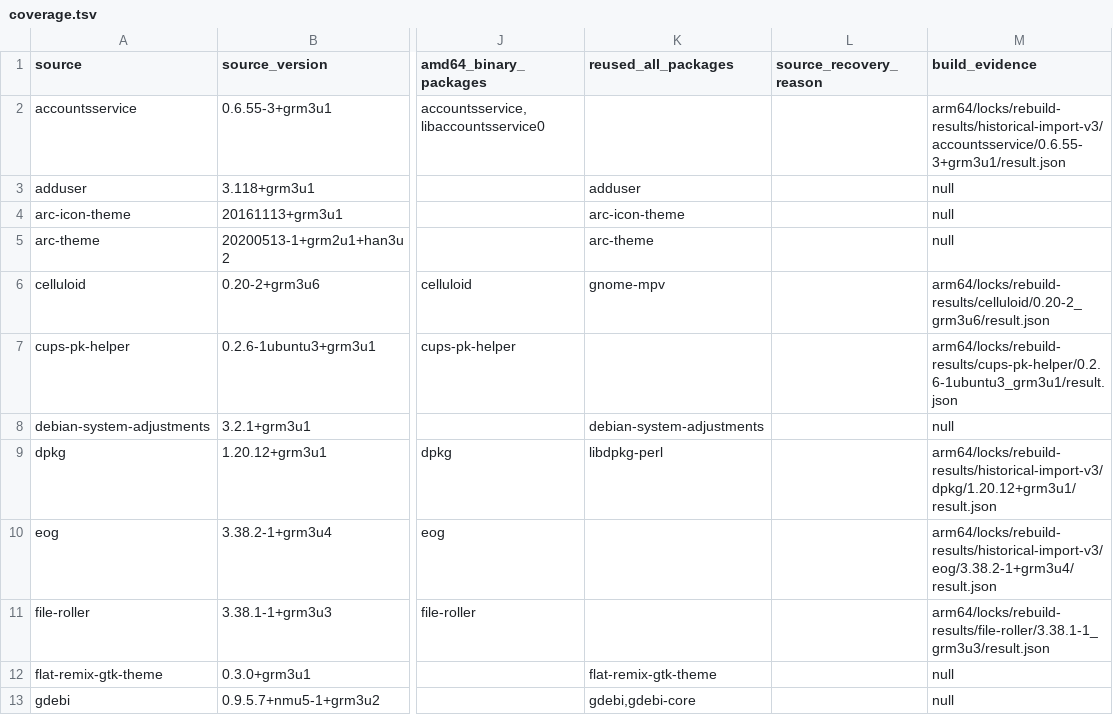
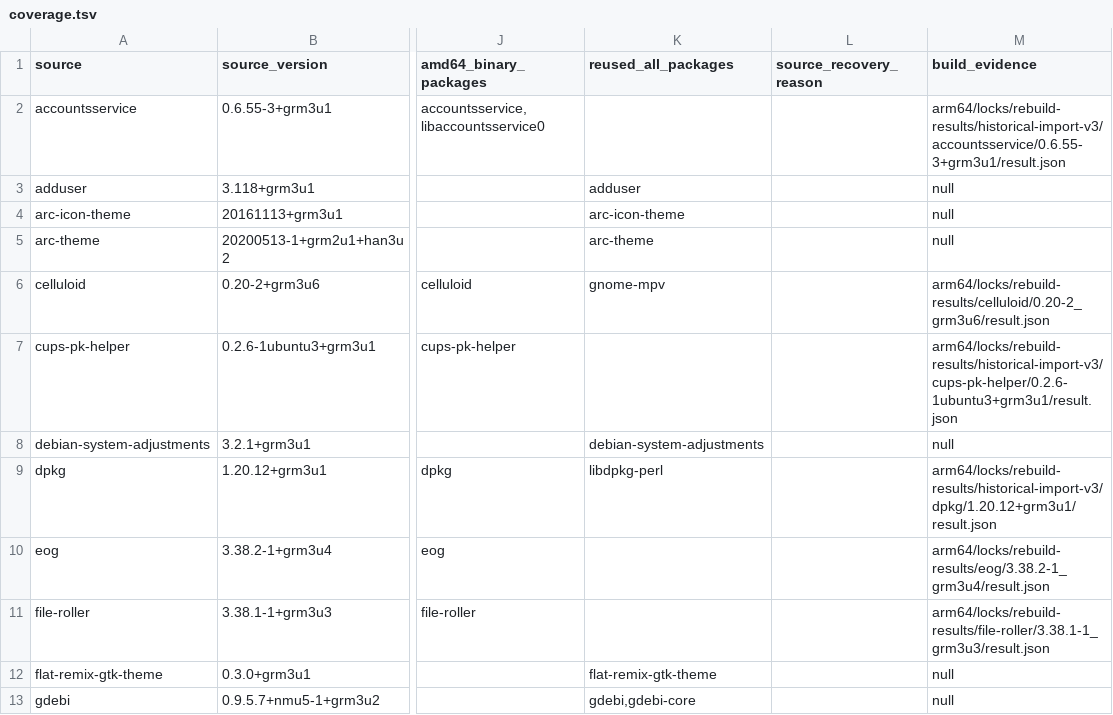
Before and after one commit to bicheondev/hancom-gooroom-archive, a TSV file: arm64/status/coverage.tsv, drawn as a sheet; only a part is shown, gaps mark what is left out; the diff covers the shown part only; the diff names each change by its address in the sheet, - before the commit and + after, or states it on an @@ line.

```diff
--- a/arm64/status/coverage.tsv
+++ b/arm64/status/coverage.tsv
-M7 (build_evidence): arm64/locks/rebuild-results/cups-pk-helper/0.2.6-1ubuntu3_grm3u1/result.json
+M7 (build_evidence): arm64/locks/rebuild-results/historical-import-v3/cups-pk-helper/0.2.6-1ubuntu3+grm3u1/result.json
-M10 (build_evidence): arm64/locks/rebuild-results/historical-import-v3/eog/3.38.2-1+grm3u4/result.json
+M10 (build_evidence): arm64/locks/rebuild-results/eog/3.38.2-1_grm3u4/result.json
```
Also changed, not shown: 16 edited cells elsewhere in this file, 2 other files.
